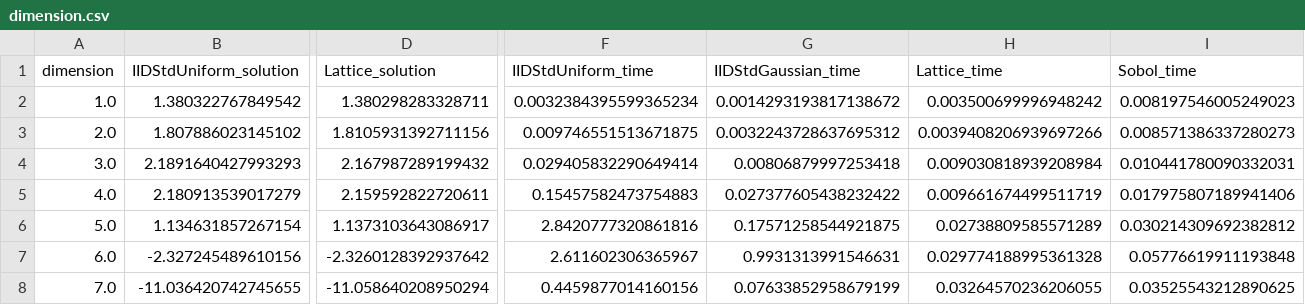
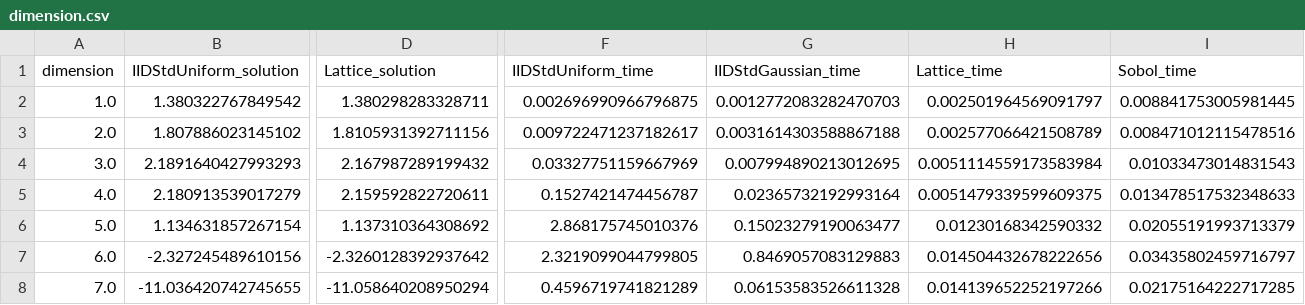
Before and after one commit to QMCSoftware/QMCSoftware, a CSV file: python_prototype/outputs/mc_vs_qmc/dimension.csv, drawn as a sheet; only a part is shown, gaps mark what is left out; the diff covers the shown part only; the diff names each change by its address in the sheet, - before the commit and + after, or states it on an @@ line.

```diff
--- a/python_prototype/outputs/mc_vs_qmc/dimension.csv
+++ b/python_prototype/outputs/mc_vs_qmc/dimension.csv
-F2 (IIDStdUniform_time): 0.0032384395599365234
+F2 (IIDStdUniform_time): 0.002696990966796875
-G2 (IIDStdGaussian_time): 0.0014293193817138672
+G2 (IIDStdGaussian_time): 0.0012772083282470703
-H2 (Lattice_time): 0.003500699996948242
+H2 (Lattice_time): 0.002501964569091797
-I2 (Sobol_time): 0.008197546005249023
+I2 (Sobol_time): 0.008841753005981445
-F3 (IIDStdUniform_time): 0.009746551513671875
+F3 (IIDStdUniform_time): 0.009722471237182617
-G3 (IIDStdGaussian_time): 0.0032243728637695312
+G3 (IIDStdGaussian_time): 0.0031614303588867188
-H3 (Lattice_time): 0.0039408206939697266
+H3 (Lattice_time): 0.002577066421508789
-I3 (Sobol_time): 0.008571386337280273
+I3 (Sobol_time): 0.008471012115478516
-F4 (IIDStdUniform_time): 0.029405832290649414
+F4 (IIDStdUniform_time): 0.03327751159667969
-G4 (IIDStdGaussian_time): 0.00806879997253418
+G4 (IIDStdGaussian_time): 0.007994890213012695
-H4 (Lattice_time): 0.009030818939208984
+H4 (Lattice_time): 0.0051114559173583984
-I4 (Sobol_time): 0.010441780090332031
+I4 (Sobol_time): 0.01033473014831543
-F5 (IIDStdUniform_time): 0.15457582473754883
+F5 (IIDStdUniform_time): 0.1527421474456787
-G5 (IIDStdGaussian_time): 0.027377605438232422
+G5 (IIDStdGaussian_time): 0.02365732192993164
-H5 (Lattice_time): 0.009661674499511719
+H5 (Lattice_time): 0.0051479339599609375
-I5 (Sobol_time): 0.017975807189941406
+I5 (Sobol_time): 0.013478517532348633
-D6 (Lattice_solution): 1.1373103643086917
+D6 (Lattice_solution): 1.137310364308692
-F6 (IIDStdUniform_time): 2.8420777320861816
+F6 (IIDStdUniform_time): 2.868175745010376
-G6 (IIDStdGaussian_time): 0.17571258544921875
+G6 (IIDStdGaussian_time): 0.15023279190063477
-H6 (Lattice_time): 0.02738809585571289
+H6 (Lattice_time): 0.01230168342590332
-I6 (Sobol_time): 0.030214309692382812
+I6 (Sobol_time): 0.02055191993713379
-F7 (IIDStdUniform_time): 2.611602306365967
+F7 (IIDStdUniform_time): 2.3219099044799805
-G7 (IIDStdGaussian_time): 0.9931313991546631
+G7 (IIDStdGaussian_time): 0.8469057083129883
-H7 (Lattice_time): 0.029774188995361328
+H7 (Lattice_time): 0.014504432678222656
-I7 (Sobol_time): 0.05776619911193848
+I7 (Sobol_time): 0.03435802459716797
-F8 (IIDStdUniform_time): 0.4459877014160156
+F8 (IIDStdUniform_time): 0.4596719741821289
-G8 (IIDStdGaussian_time): 0.07633852958679199
+G8 (IIDStdGaussian_time): 0.06153583526611328
-H8 (Lattice_time): 0.03264570236206055
+H8 (Lattice_time): 0.014139652252197266
-I8 (Sobol_time): 0.03525543212890625
+I8 (Sobol_time): 0.02175164222717285
```
Also changed, not shown: 138 edited cells elsewhere in this file, python_prototype/outputs/mc_vs_qmc/abs_tol.csv, 21 other files.
